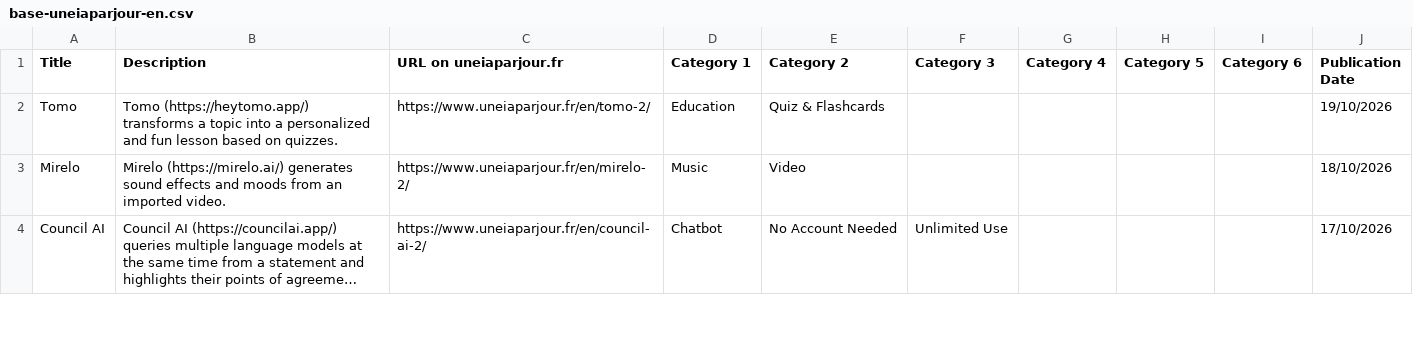
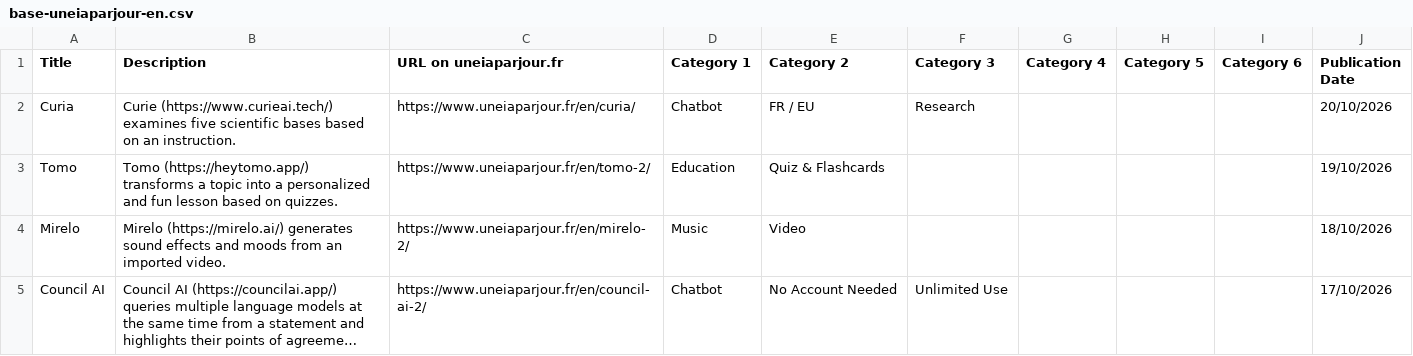
Before and after one commit to uneIAparjour/base-en, a CSV file: base-uneiaparjour-en.csv, drawn as a sheet; only a part is shown; long unchanged cells end in …; the diff names each change by its address in the sheet, - before the commit and + after, or states it on an @@ line.

```diff
--- a/base-uneiaparjour-en.csv
+++ b/base-uneiaparjour-en.csv
+row 2: Curia | Curie (https://www.curieai.tech/) examines five scientific bases based on an instruction. | https://www.uneiaparjour.fr/en/curia/ | Chatbot | FR / EU | Research |  |  |  | 20/10/2026
```
Also changed, not shown: 4 other files.
